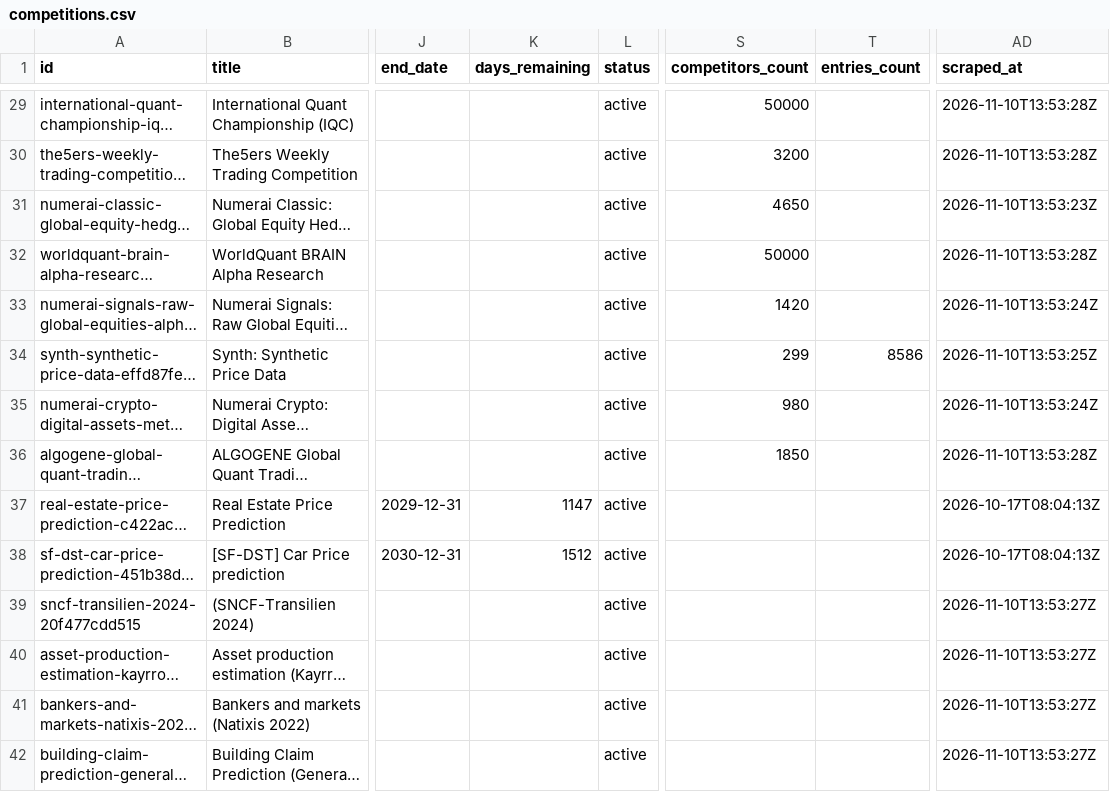
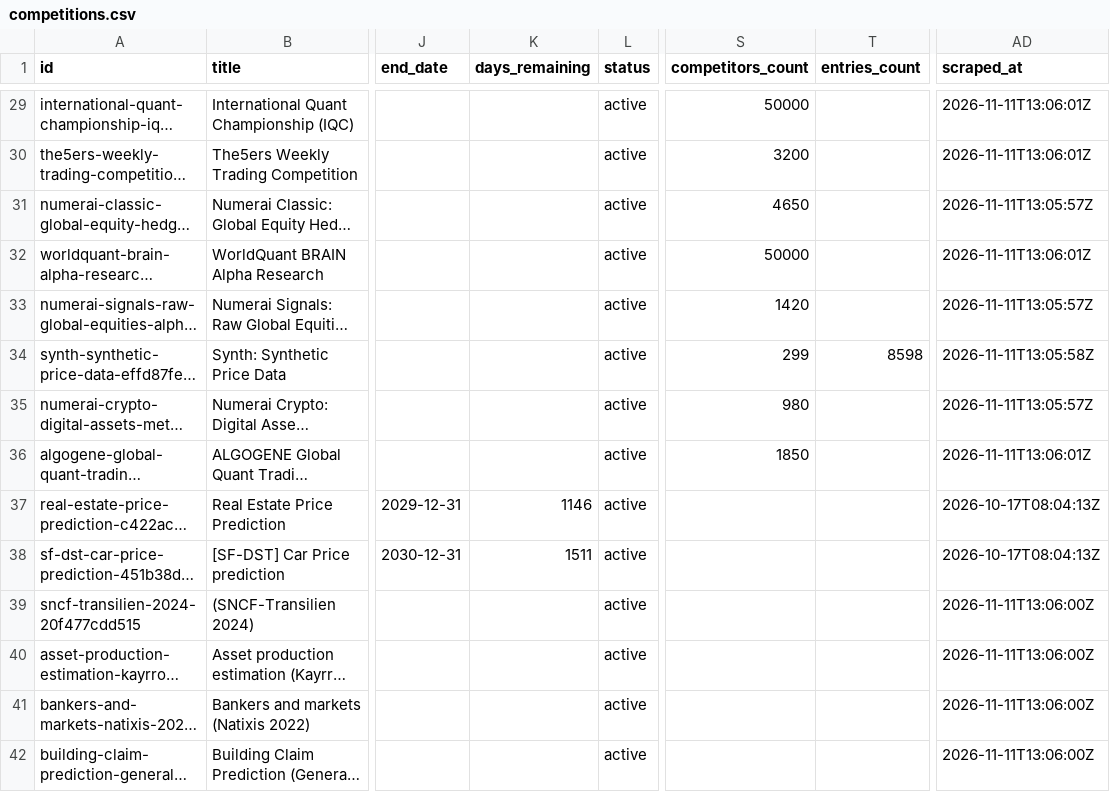
Before and after one commit to OogwaySeinse/ActiveQuantCompetitions, a CSV file: data/competitions.csv, drawn as a sheet; only a part is shown, gaps mark what is left out; long unchanged cells end in …; the diff covers the shown part only; the diff names each change by its address in the sheet, - before the commit and + after, or states it on an @@ line.

```diff
--- a/data/competitions.csv
+++ b/data/competitions.csv
-AD29:AD30 (scraped_at): 2026-11-10T13:53:28Z
+AD29:AD30 (scraped_at): 2026-11-11T13:06:01Z
-AD31 (scraped_at): 2026-11-10T13:53:23Z
+AD31 (scraped_at): 2026-11-11T13:05:57Z
-AD32 (scraped_at): 2026-11-10T13:53:28Z
+AD32 (scraped_at): 2026-11-11T13:06:01Z
-AD33 (scraped_at): 2026-11-10T13:53:24Z
+AD33 (scraped_at): 2026-11-11T13:05:57Z
-T34 (entries_count): 8586
+T34 (entries_count): 8598
-AD34 (scraped_at): 2026-11-10T13:53:25Z
+AD34 (scraped_at): 2026-11-11T13:05:58Z
-AD35 (scraped_at): 2026-11-10T13:53:24Z
+AD35 (scraped_at): 2026-11-11T13:05:57Z
-AD36 (scraped_at): 2026-11-10T13:53:28Z
+AD36 (scraped_at): 2026-11-11T13:06:01Z
-K37 (days_remaining): 1147
+K37 (days_remaining): 1146
-K38 (days_remaining): 1512
+K38 (days_remaining): 1511
-AD39:AD42 (scraped_at): 2026-11-10T13:53:27Z
+AD39:AD42 (scraped_at): 2026-11-11T13:06:00Z
```
Also changed, not shown: 81 edited cells elsewhere in this file, 14 other files.
